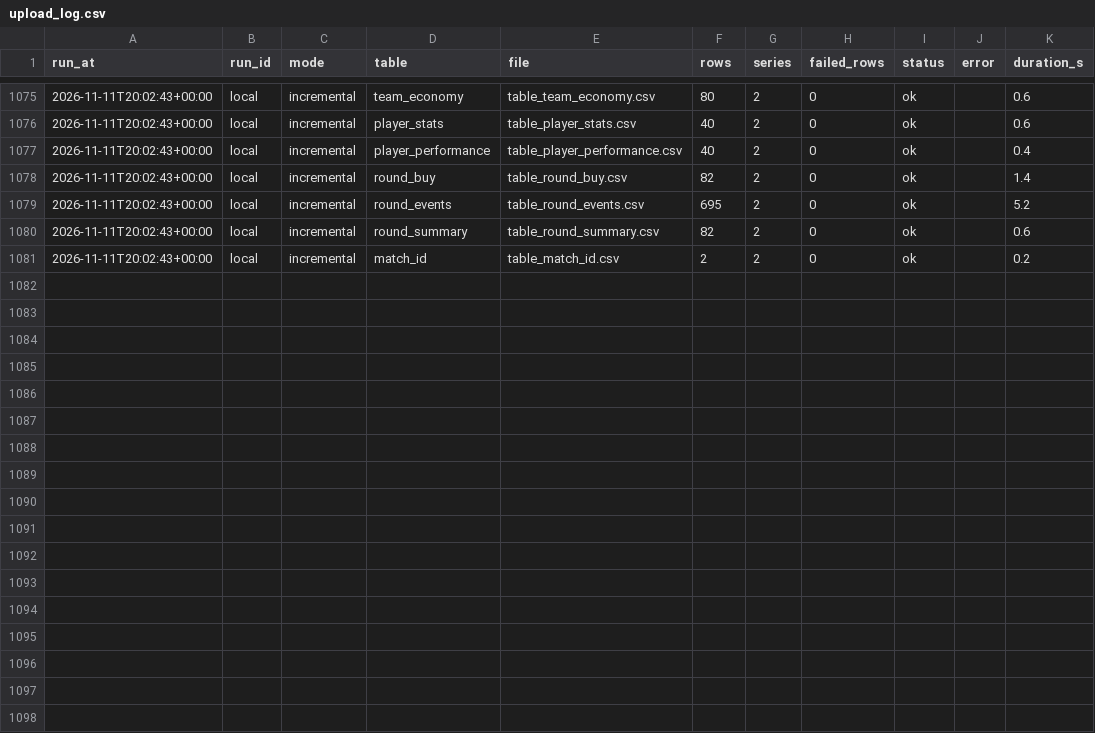
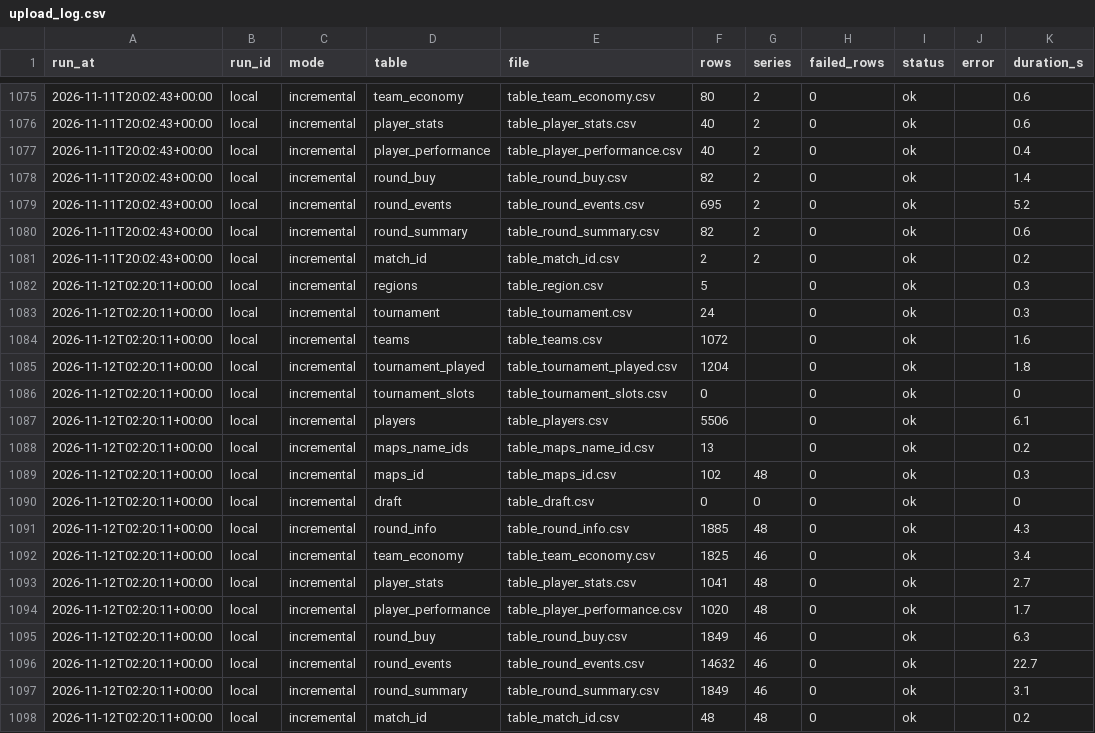
Before and after one commit to RkTcaster/vlr-scraper, a CSV file: csv/upload_log.csv, drawn as a sheet; only a part is shown, gaps mark what is left out; the diff names each change by its address in the sheet, - before the commit and + after, or states it on an @@ line.

Commit message:
upload events

```diff
--- a/csv/upload_log.csv
+++ b/csv/upload_log.csv
+row 1082: 2026-11-12T02:20:11+00:00 | local | incremental | regions | table_region.csv | 5 |  | 0 | ok |  | 0.3
+row 1083: 2026-11-12T02:20:11+00:00 | local | incremental | tournament | table_tournament.csv | 24 |  | 0 | ok |  | 0.3
+row 1084: 2026-11-12T02:20:11+00:00 | local | incremental | teams | table_teams.csv | 1072 |  | 0 | ok |  | 1.6
+row 1085: 2026-11-12T02:20:11+00:00 | local | incremental | tournament_played | table_tournament_played.csv | 1204 |  | 0 | ok |  | 1.8
+row 1086: 2026-11-12T02:20:11+00:00 | local | incremental | tournament_slots | table_tournament_slots.csv | 0 |  | 0 | ok |  | 0
+row 1087: 2026-11-12T02:20:11+00:00 | local | incremental | players | table_players.csv | 5506 |  | 0 | ok |  | 6.1
+row 1088: 2026-11-12T02:20:11+00:00 | local | incremental | maps_name_ids | table_maps_name_id.csv | 13 |  | 0 | ok |  | 0.2
+row 1089: 2026-11-12T02:20:11+00:00 | local | incremental | maps_id | table_maps_id.csv | 102 | 48 | 0 | ok |  | 0.3
+row 1090: 2026-11-12T02:20:11+00:00 | local | incremental | draft | table_draft.csv | 0 | 0 | 0 | ok |  | 0
+row 1091: 2026-11-12T02:20:11+00:00 | local | incremental | round_info | table_round_info.csv | 1885 | 48 | 0 | ok |  | 4.3
+row 1092: 2026-11-12T02:20:11+00:00 | local | incremental | team_economy | table_team_economy.csv | 1825 | 46 | 0 | ok |  | 3.4
+row 1093: 2026-11-12T02:20:11+00:00 | local | incremental | player_stats | table_player_stats.csv | 1041 | 48 | 0 | ok |  | 2.7
+row 1094: 2026-11-12T02:20:11+00:00 | local | incremental | player_performance | table_player_performance.csv | 1020 | 48 | 0 | ok |  | 1.7
+row 1095: 2026-11-12T02:20:11+00:00 | local | incremental | round_buy | table_round_buy.csv | 1849 | 46 | 0 | ok |  | 6.3
+row 1096: 2026-11-12T02:20:11+00:00 | local | incremental | round_events | table_round_events.csv | 14632 | 46 | 0 | ok |  | 22.7
+row 1097: 2026-11-12T02:20:11+00:00 | local | incremental | round_summary | table_round_summary.csv | 1849 | 46 | 0 | ok |  | 3.1
+row 1098: 2026-11-12T02:20:11+00:00 | local | incremental | match_id | table_match_id.csv | 48 | 48 | 0 | ok |  | 0.2
```
Also changed, not shown: 1 other file.
